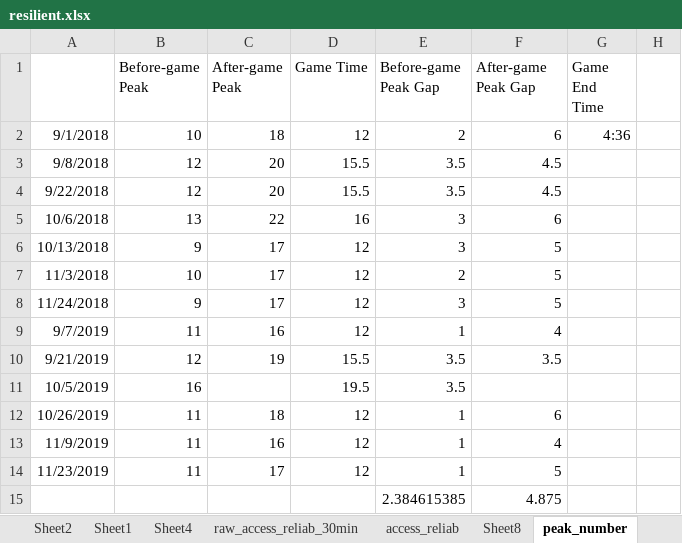
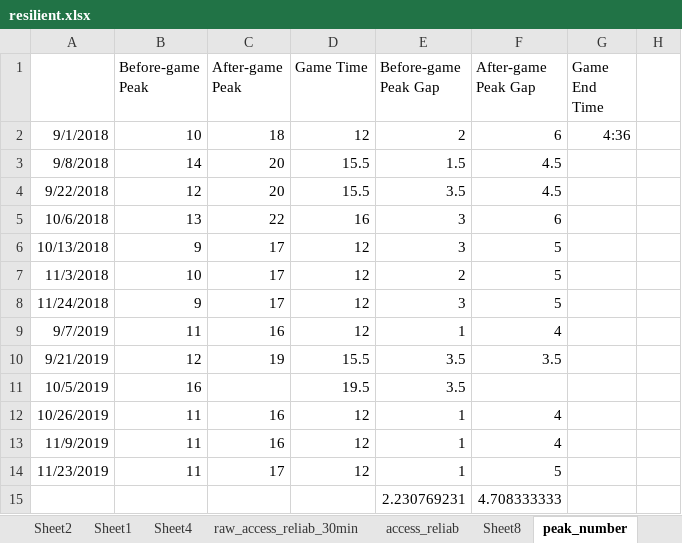
Before and after one commit to luyuliu/COTA-AccessibilityReliability, an Excel workbook: ana/resilient.xlsx, sheet peak_number, drawn as a sheet; only a part is shown; values as stored, in another font and other column widths than the file's, no borders; charts and pictures not drawn; removed rows and columns are numbered as before the commit, all else as after; rows hold the shown columns only; the diff names each change by its address in the sheet, - before the commit and + after, or states it on an @@ line.

```diff
--- a/ana/resilient.xlsx (sheet peak_number)
+++ b/ana/resilient.xlsx (sheet peak_number)
-B3 (Before-game Peak): 12
+B3 (Before-game Peak): 14
-E3 (Before-game Peak Gap): 3.5
+E3 (Before-game Peak Gap): 1.5
-C12 (After-game Peak): 18
+C12 (After-game Peak): 16
-F12 (After-game Peak Gap): 6
+F12 (After-game Peak Gap): 4
-row 15:  |  |  |  | 2.384615385 | 4.875
+row 15:  |  |  |  | 2.230769231 | 4.708333333
```
Also changed, not shown: sheet access_reliab, sheet peak_hour, charts or pictures, 2 other files.
